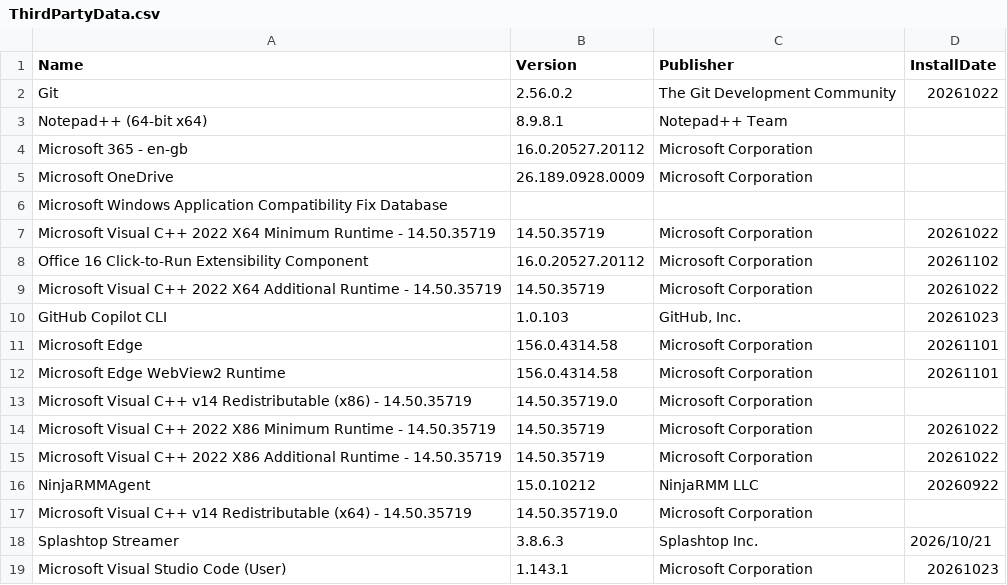
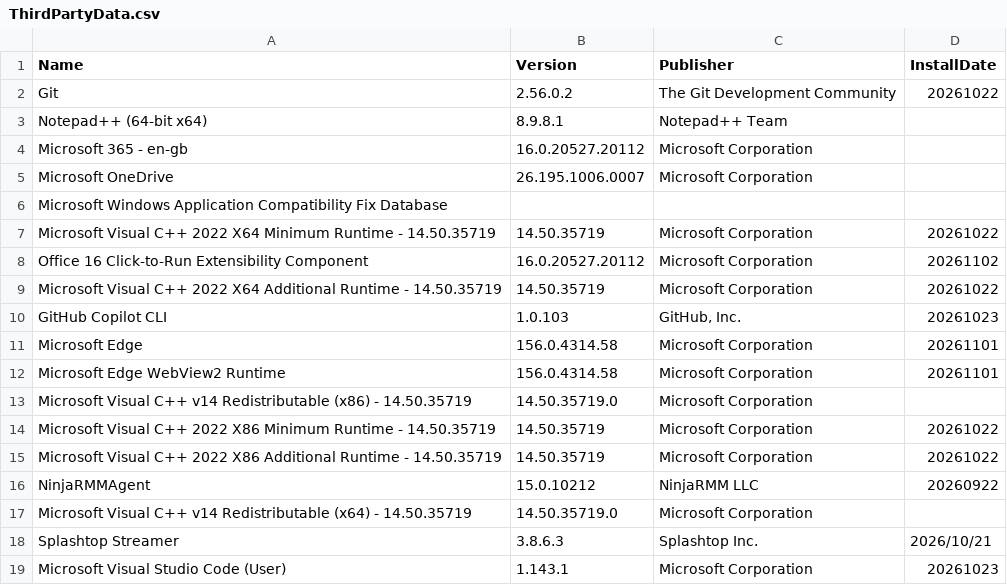
Before and after one commit to noemifavilli/Build-Review, a CSV file: ThirdPartyData.csv, drawn as a sheet.

```diff
--- a/ThirdPartyData.csv
+++ b/ThirdPartyData.csv
@@ -4,3 +4,3 @@
 "Microsoft 365 - en-gb","16.0.20527.20112","Microsoft Corporation",
-"Microsoft OneDrive","26.189.0928.0009","Microsoft Corporation",
+"Microsoft OneDrive","26.195.1006.0007","Microsoft Corporation",
 "Microsoft Windows Application Compatibility Fix Database",,,
```
Also changed, not shown: BuildReviewResults.csv, OpenPorts.csv.
